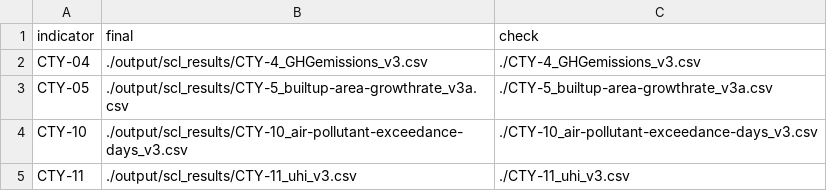
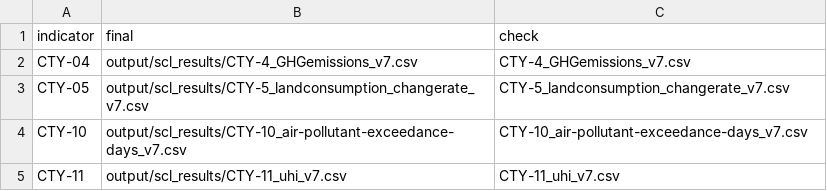
Before and after one commit to wri/SCL-cities, a CSV file: qa.csv, drawn as a sheet.

```diff
--- a/qa.csv
+++ b/qa.csv
@@ -1,5 +1,5 @@
 "indicator","final","check"
-"CTY-04","./output/scl_results/CTY-4_GHGemissions_v3.csv","./CTY-4_GHGemissions_v3.csv"
-"CTY-05","./output/scl_results/CTY-5_builtup-area-growthrate_v3a.csv","./CTY-5_builtup-area-growthrate_v3a.csv"
-"CTY-10","./output/scl_results/CTY-10_air-pollutant-exceedance-days_v3.csv","./CTY-10_air-pollutant-exceedance-days_v3.csv"
-"CTY-11","./output/scl_results/CTY-11_uhi_v3.csv","./CTY-11_uhi_v3.csv"
+"CTY-04","output/scl_results/CTY-4_GHGemissions_v7.csv","CTY-4_GHGemissions_v7.csv"
+"CTY-05","output/scl_results/CTY-5_landconsumption_changerate_v7.csv","CTY-5_landconsumption_changerate_v7.csv"
+"CTY-10","output/scl_results/CTY-10_air-pollutant-exceedance-days_v7.csv","CTY-10_air-pollutant-exceedance-days_v7.csv"
+"CTY-11","output/scl_results/CTY-11_uhi_v7.csv","CTY-11_uhi_v7.csv"
```
Also changed, not shown: 1 other file.
